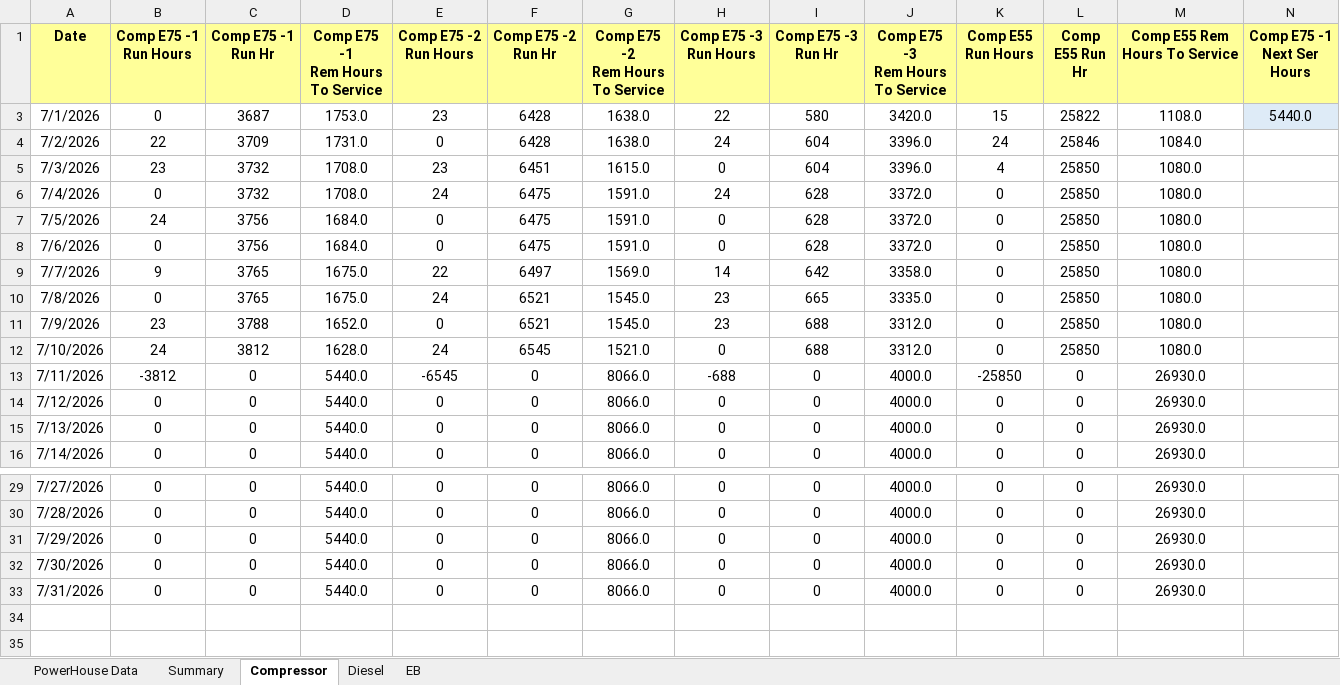
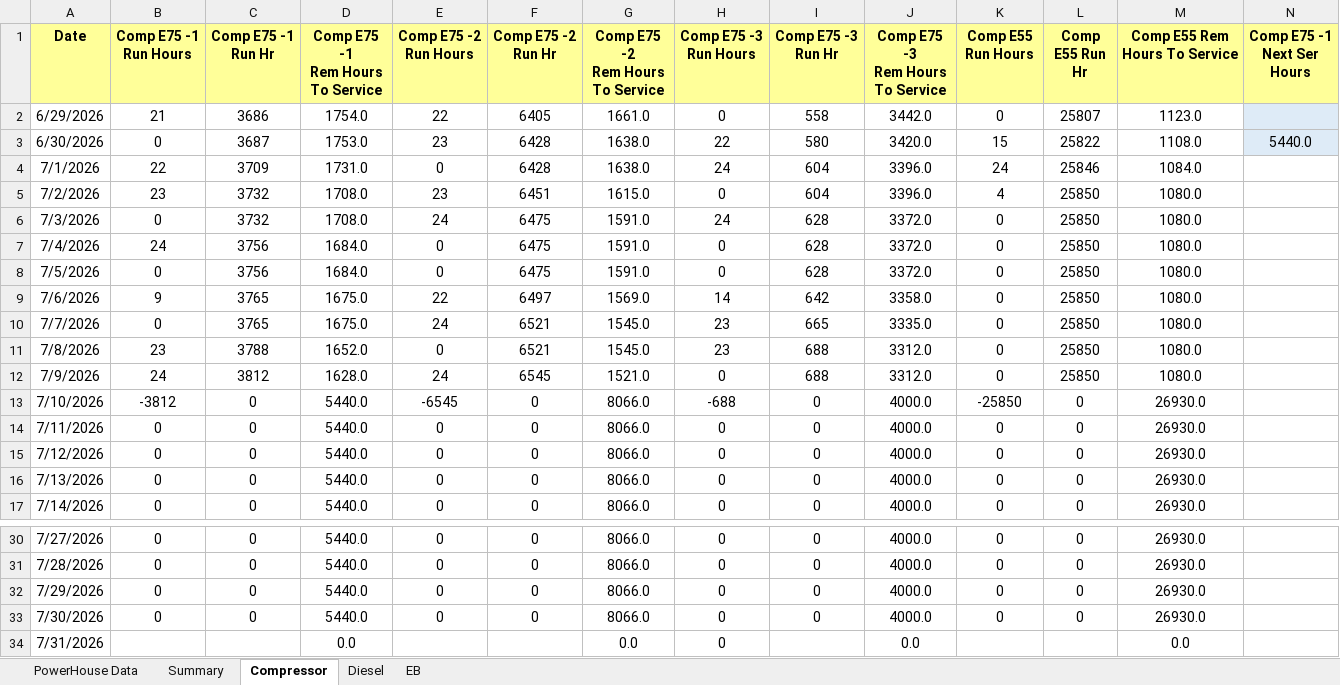
Before and after one commit to punithbtv-pixel/mis, an Excel workbook: data/Jul_2026.xlsx, sheet Compressor, drawn as a sheet; only a part is shown, gaps mark what is left out; values as stored, in another font and other column widths than the file's, no borders; table styles not drawn; removed rows and columns are numbered as before the commit, all else as after; rows hold the shown columns only; the diff names each change by its address in the sheet, - before the commit and + after, or states it on an @@ line.

```diff
--- a/data/Jul_2026.xlsx (sheet Compressor)
+++ b/data/Jul_2026.xlsx (sheet Compressor)
+row 2: 6/29/2026 | 21 | 3686 | 1754.0 | 22 | 6405 | 1661.0 | 0 | 558 | 3442.0 | 0 | 25807 | 1123.0
-A3 (Date): 7/1/2026
+A3 (Date): 6/30/2026
-A4 (Date): 7/2/2026
+A4 (Date): 7/1/2026
-A5 (Date): 7/3/2026
+A5 (Date): 7/2/2026
+row 6: 7/3/2026 | 0 | 3732 | 1708.0 | 24 | 6475 | 1591.0 | 24 | 628 | 3372.0 | 0 | 25850 | 1080.0
-B7 (Comp E75 -1 Run Hours): 0
+B7 (Comp E75 -1 Run Hours): 24
-C7 (Comp E75 -1 Run Hr): 3732
+C7 (Comp E75 -1 Run Hr): 3756
-D7 (Comp E75 -1 Rem Hours To Service): 1708.0
+D7 (Comp E75 -1 Rem Hours To Service): 1684.0
-E7 (Comp E75 -2 Run Hours): 24
+E7 (Comp E75 -2 Run Hours): 0
-H7 (Comp E75 -3 Run Hours): 24
+H7 (Comp E75 -3 Run Hours): 0
-B8 (Comp E75 -1 Run Hours): 24
+B8 (Comp E75 -1 Run Hours): 0
-row 8: 7/6/2026 | 0 | 3756 | 1684.0 | 0 | 6475 | 1591.0 | 0 | 628 | 3372.0 | 0 | 25850 | 1080.0
-A9 (Date): 7/7/2026
+A9 (Date): 7/6/2026
-A10 (Date): 7/8/2026
+A10 (Date): 7/7/2026
-A11 (Date): 7/9/2026
+A11 (Date): 7/8/2026
-A12 (Date): 7/10/2026
+A12 (Date): 7/9/2026
+row 13: 7/10/2026 | -3812 | 0 | 5440.0 | -6545 | 0 | 8066.0 | -688 | 0 | 4000.0 | -25850 | 0 | 26930.0
-B14 (Comp E75 -1 Run Hours): -3812
+B14 (Comp E75 -1 Run Hours): 0
-E14 (Comp E75 -2 Run Hours): -6545
+E14 (Comp E75 -2 Run Hours): 0
-H14 (Comp E75 -3 Run Hours): -688
+H14 (Comp E75 -3 Run Hours): 0
-K14 (Comp E55 Run Hours): -25850
+K14 (Comp E55 Run Hours): 0
-B34 (Comp E75 -1 Run Hours): 0
+B34 (Comp E75 -1 Run Hours): (empty)
-C34 (Comp E75 -1 Run Hr): 0
+C34 (Comp E75 -1 Run Hr): (empty)
-D34 (Comp E75 -1 Rem Hours To Service): 5440.0
+D34 (Comp E75 -1 Rem Hours To Service): 0.0
-E34 (Comp E75 -2 Run Hours): 0
+E34 (Comp E75 -2 Run Hours): (empty)
-F34 (Comp E75 -2 Run Hr): 0
+F34 (Comp E75 -2 Run Hr): (empty)
-G34 (Comp E75 -2 Rem Hours To Service): 8066.0
+G34 (Comp E75 -2 Rem Hours To Service): 0.0
-I34 (Comp E75 -3 Run Hr): 0
+I34 (Comp E75 -3 Run Hr): (empty)
-J34 (Comp E75 -3 Rem Hours To Service): 4000.0
+J34 (Comp E75 -3 Rem Hours To Service): 0.0
-K34 (Comp E55 Run Hours): 0
+K34 (Comp E55 Run Hours): (empty)
-L34 (Comp E55 Run Hr): 0
+L34 (Comp E55 Run Hr): (empty)
-M34 (Comp E55 Rem Hours To Service): 26930.0
+M34 (Comp E55 Rem Hours To Service): 0.0
```
Also changed, not shown: sheet Diesel, sheet Summary, sheet EB, formulas that keep their value, hidden cells.
